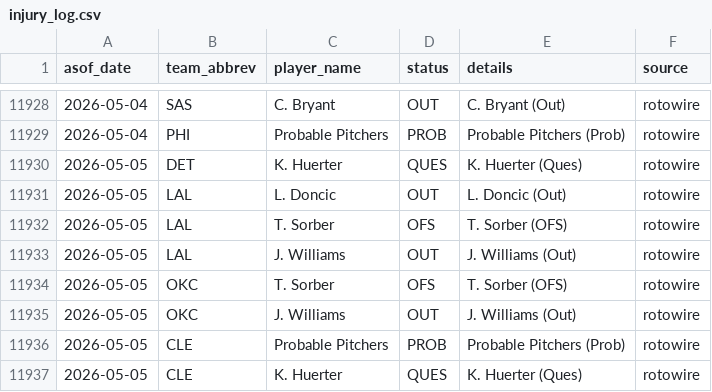
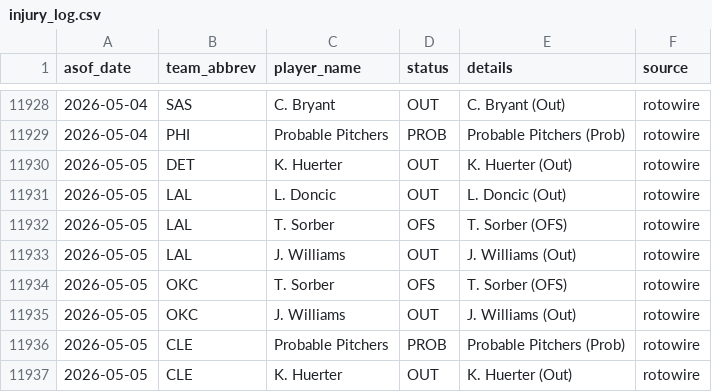
Before and after one commit to oliver-monday/moneyline, a CSV file: logs/injury_log.csv, drawn as a sheet; only a part is shown, gaps mark what is left out.

```diff
--- a/logs/injury_log.csv
+++ b/logs/injury_log.csv
@@ -11929,3 +11929,3 @@ asof_date,team_abbrev,player_name,status,details,source
 2026-05-04,PHI,Probable Pitchers,PROB,Probable Pitchers (Prob),rotowire
-2026-05-05,DET,K. Huerter,QUES,K. Huerter (Ques),rotowire
+2026-05-05,DET,K. Huerter,OUT,K. Huerter (Out),rotowire
 2026-05-05,LAL,L. Doncic,OUT,L. Doncic (Out),rotowire
@@ -11936,2 +11936,2 @@ asof_date,team_abbrev,player_name,status,details,source
 2026-05-05,CLE,Probable Pitchers,PROB,Probable Pitchers (Prob),rotowire
-2026-05-05,CLE,K. Huerter,QUES,K. Huerter (Ques),rotowire
+2026-05-05,CLE,K. Huerter,OUT,K. Huerter (Out),rotowire
```
Also changed, not shown: 1 other file.
